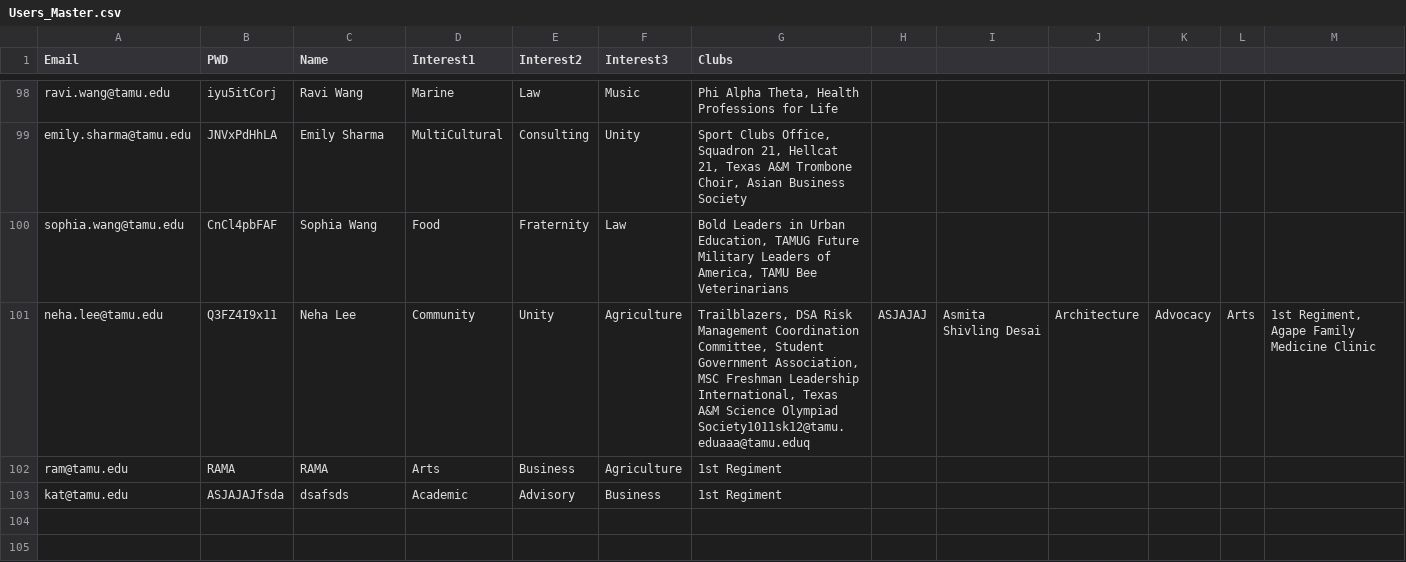
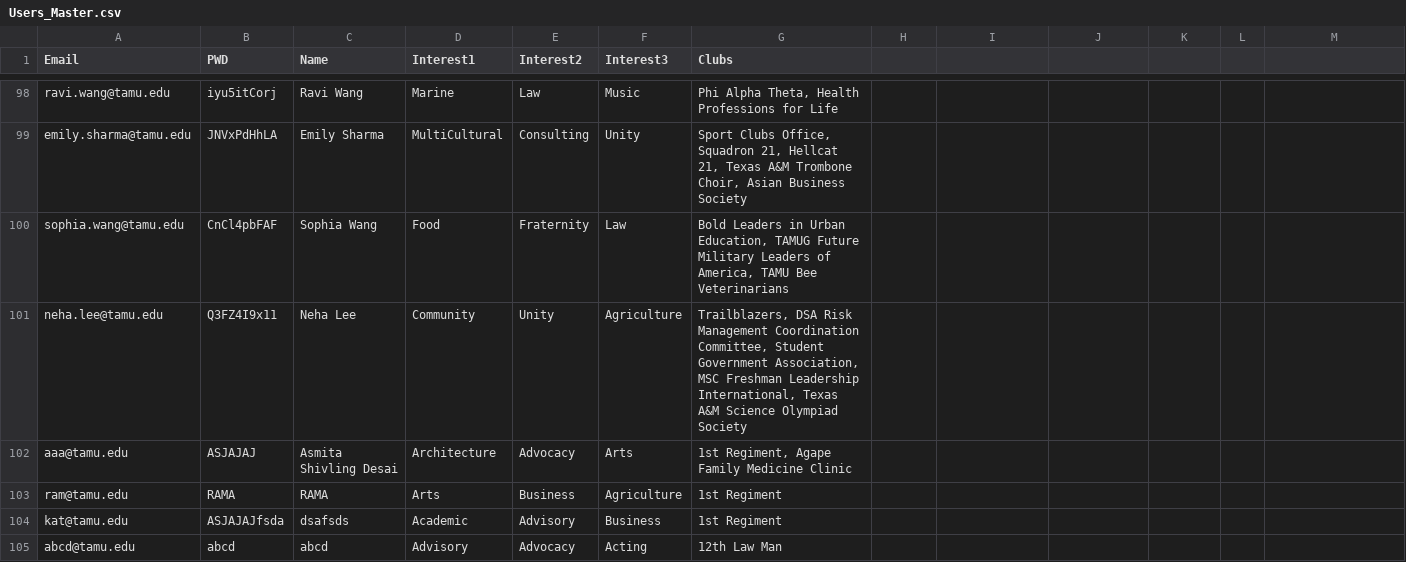
Before and after one commit to ASMYYY/Howdy-Orgs, a CSV file: backend/data/Users_Master.csv, drawn as a sheet; only a part is shown, gaps mark what is left out; the diff names each change by its address in the sheet, - before the commit and + after, or states it on an @@ line.

```diff
--- a/backend/data/Users_Master.csv
+++ b/backend/data/Users_Master.csv
-G101 (Clubs): …Science Olympiad Society1011sk12@tamu.eduaaa@tamu.eduq
+G101 (Clubs): …Science Olympiad Society
-H101: ASJAJAJ
+H101: (empty)
-I101: Asmita Shivling Desai
+I101: (empty)
-J101: Architecture
+J101: (empty)
-K101: Advocacy
+K101: (empty)
-L101: Arts
+L101: (empty)
-M101: 1st Regiment, Agape Family Medicine Clinic
+M101: (empty)
+row 102: aaa@tamu.edu | ASJAJAJ | Asmita Shivling Desai | Architecture | Advocacy | Arts | 1st Regiment, Agape Family Medicine Clinic
+row 105: abcd@tamu.edu | abcd | abcd | Advisory | Advocacy | Acting | 12th Law Man
```
Also changed, not shown: 5 other files.
